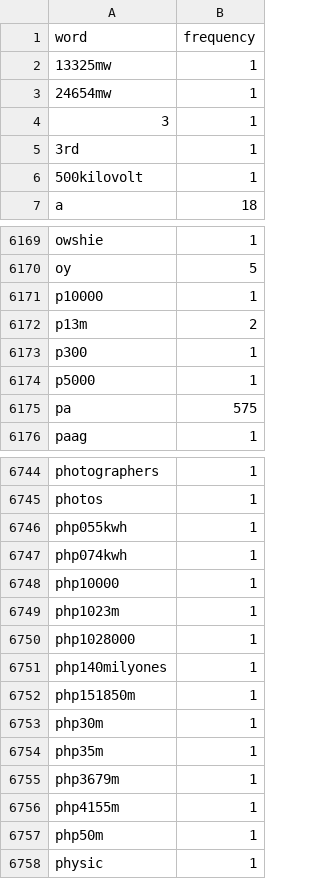
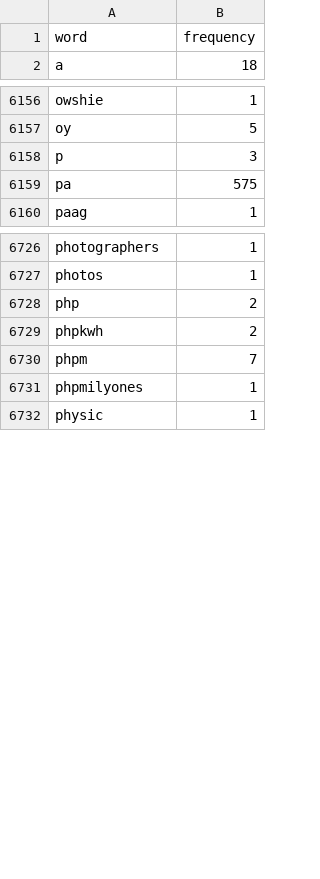
Before and after one commit to lalanglarano/TAKLUBAN-FILIPINO-NATIVE-LANGUAGE-PROFANE-DETECTION, a CSV file: LanguageIdentification/Dictionary/bikol_dictionary.csv, drawn as a sheet; only a part is shown, gaps mark what is left out; the diff covers the shown part only.

```diff
--- a/LanguageIdentification/Dictionary/bikol_dictionary.csv
+++ b/LanguageIdentification/Dictionary/bikol_dictionary.csv
@@ -1,7 +1,2 @@
 word,frequency
-13325mw,1
-24654mw,1
-3,1
-3rd,1
-500kilovolt,1
 a,18
@@ -6170,6 +6157,3 @@ owshie,1
 oy,5
-p10000,1
-p13m,2
-p300,1
-p5000,1
+p,3
 pa,575
@@ -6745,14 +6727,6 @@ photographers,1
 photos,1
-php055kwh,1
-php074kwh,1
-php10000,1
-php1023m,1
-php1028000,1
-php140milyones,1
-php151850m,1
-php30m,1
-php35m,1
-php3679m,1
-php4155m,1
-php50m,1
+php,2
+phpkwh,2
+phpm,7
+phpmilyones,1
 physic,1
```
Also changed, not shown: 12 added rows, 20 removed rows and 59 edited cells elsewhere in this file, Results/preprocessed/preprocessed_bikol.csv, 6 other files.
